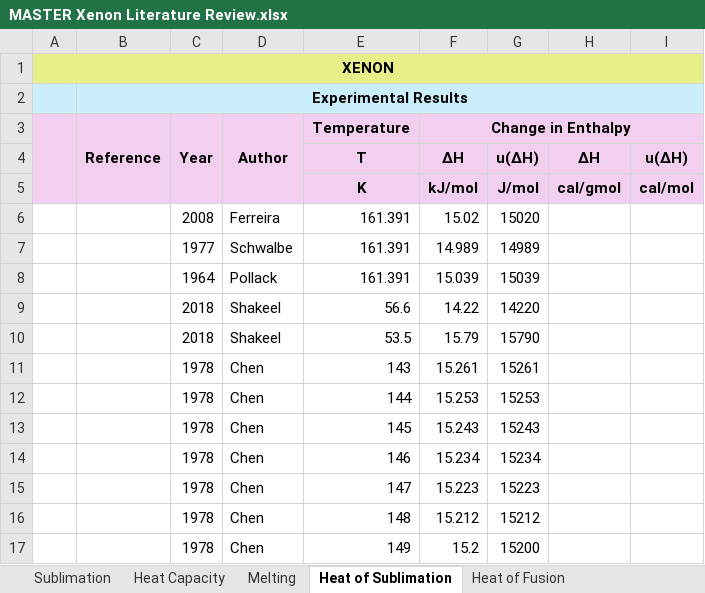
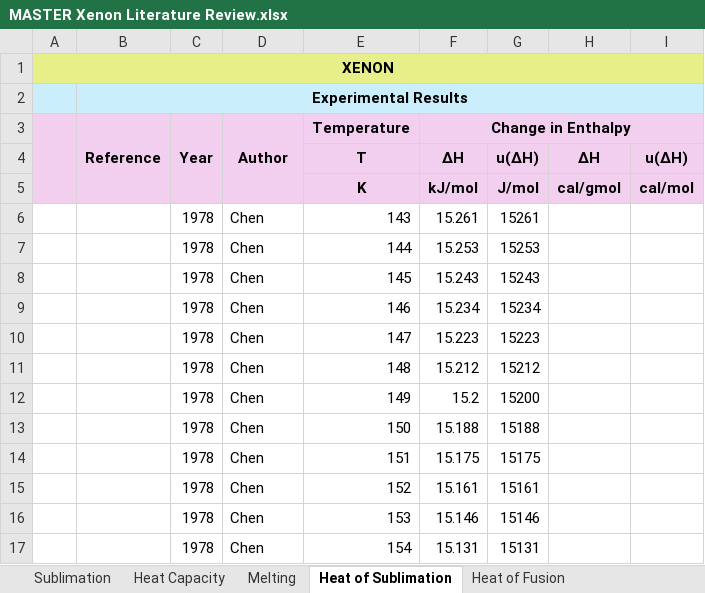
Before and after one commit to Iash5225/GENG5511_Thesis, an Excel workbook: data/MASTER Xenon Literature Review.xlsx, sheet Heat of Sublimation, drawn as a sheet; only a part is shown; the shorter side is filled out with more unchanged rows; values as stored, in another font and other column widths than the file's, no borders; the diff names each change by its address in the sheet, - before the commit and + after, or states it on an @@ line.

```diff
--- a/data/MASTER Xenon Literature Review.xlsx (sheet Heat of Sublimation)
+++ b/data/MASTER Xenon Literature Review.xlsx (sheet Heat of Sublimation)
-row 6:  |  | 2008 | Ferreira | 161.391 | 15.02 | 15020
-row 7:  |  | 1977 | Schwalbe | 161.391 | 14.989 | 14989
-row 8:  |  | 1964 | Pollack | 161.391 | 15.039 | 15039
-row 9:  |  | 2018 | Shakeel | 56.6 | 14.22 | 14220
-row 10:  |  | 2018 | Shakeel | 53.5 | 15.79 | 15790
```
Also changed, not shown: data/MASTER Krypton Literature Review.xlsx, 18 other files.
